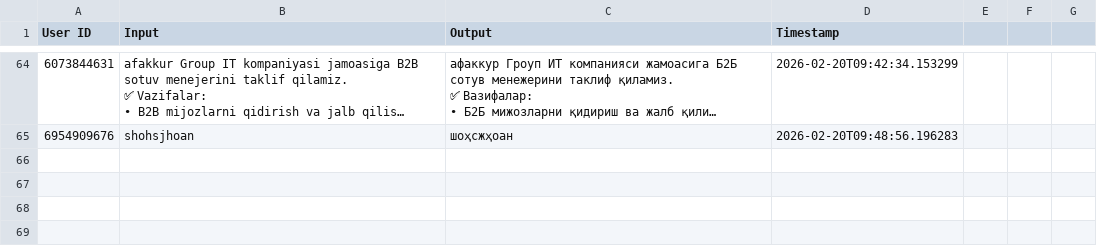
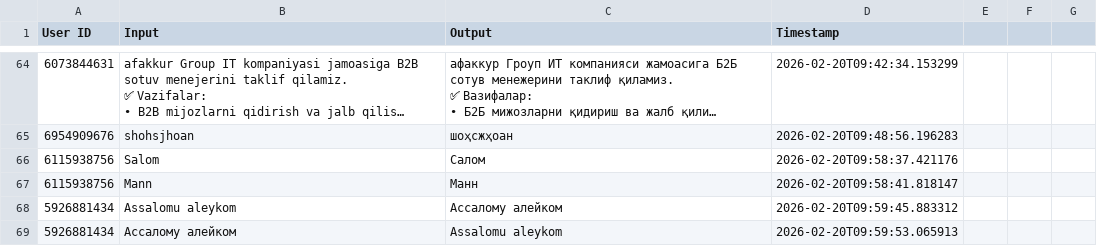
Before and after one commit to ShoxGit19/Telegram_BOT, a CSV file: translations.csv, drawn as a sheet; only a part is shown, gaps mark what is left out; long unchanged cells end in …; the diff names each change by its address in the sheet, - before the commit and + after, or states it on an @@ line.

Commit message:
Auto save

```diff
--- a/translations.csv
+++ b/translations.csv
+row 66: 6115938756 | Salom | Салом | 2026-02-20T09:58:37.421176
+row 67: 6115938756 | Mann | Манн | 2026-02-20T09:58:41.818147
+row 68: 5926881434 | Assalomu aleykom | Ассалому алейком | 2026-02-20T09:59:45.883312
+row 69: 5926881434 | Ассалому алейком | Assalomu aleykom | 2026-02-20T09:59:53.065913
```
